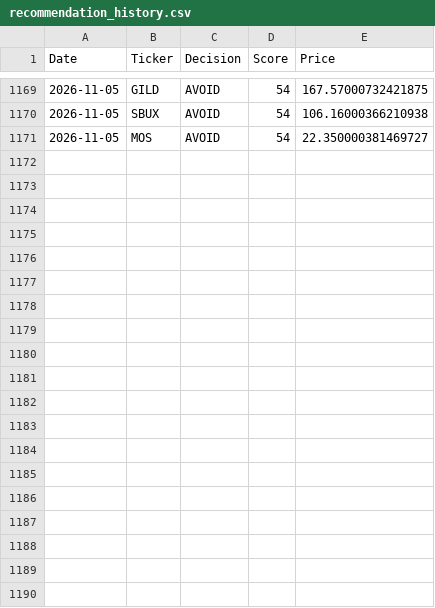
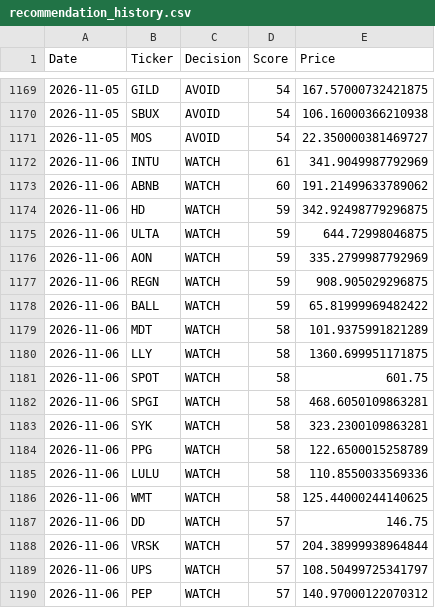
Before and after one commit to Ashwinreddyg/AI_Stock_Analyzer_Pro, a CSV file: data/recommendation_history.csv, drawn as a sheet; only a part is shown, gaps mark what is left out; the diff covers the shown part only.

```diff
--- a/data/recommendation_history.csv
+++ b/data/recommendation_history.csv
@@ -1171 +1171,20 @@ Date,Ticker,Decision,Score,Price
 2026-11-05,MOS,AVOID,54,22.350000381469727
+2026-11-06,INTU,WATCH,61,341.9049987792969
+2026-11-06,ABNB,WATCH,60,191.21499633789062
+2026-11-06,HD,WATCH,59,342.92498779296875
+2026-11-06,ULTA,WATCH,59,644.72998046875
+2026-11-06,AON,WATCH,59,335.2799987792969
+2026-11-06,REGN,WATCH,59,908.905029296875
+2026-11-06,BALL,WATCH,59,65.81999969482422
+2026-11-06,MDT,WATCH,58,101.9375991821289
+2026-11-06,LLY,WATCH,58,1360.699951171875
+2026-11-06,SPOT,WATCH,58,601.75
+2026-11-06,SPGI,WATCH,58,468.6050109863281
+2026-11-06,SYK,WATCH,58,323.2300109863281
+2026-11-06,PPG,WATCH,58,122.6500015258789
+2026-11-06,LULU,WATCH,58,110.8550033569336
+2026-11-06,WMT,WATCH,58,125.44000244140625
+2026-11-06,DD,WATCH,57,146.75
+2026-11-06,VRSK,WATCH,57,204.38999938964844
+2026-11-06,UPS,WATCH,57,108.50499725341797
+2026-11-06,PEP,WATCH,57,140.97000122070312
```
Also changed, not shown: 11 added rows elsewhere in this file.
